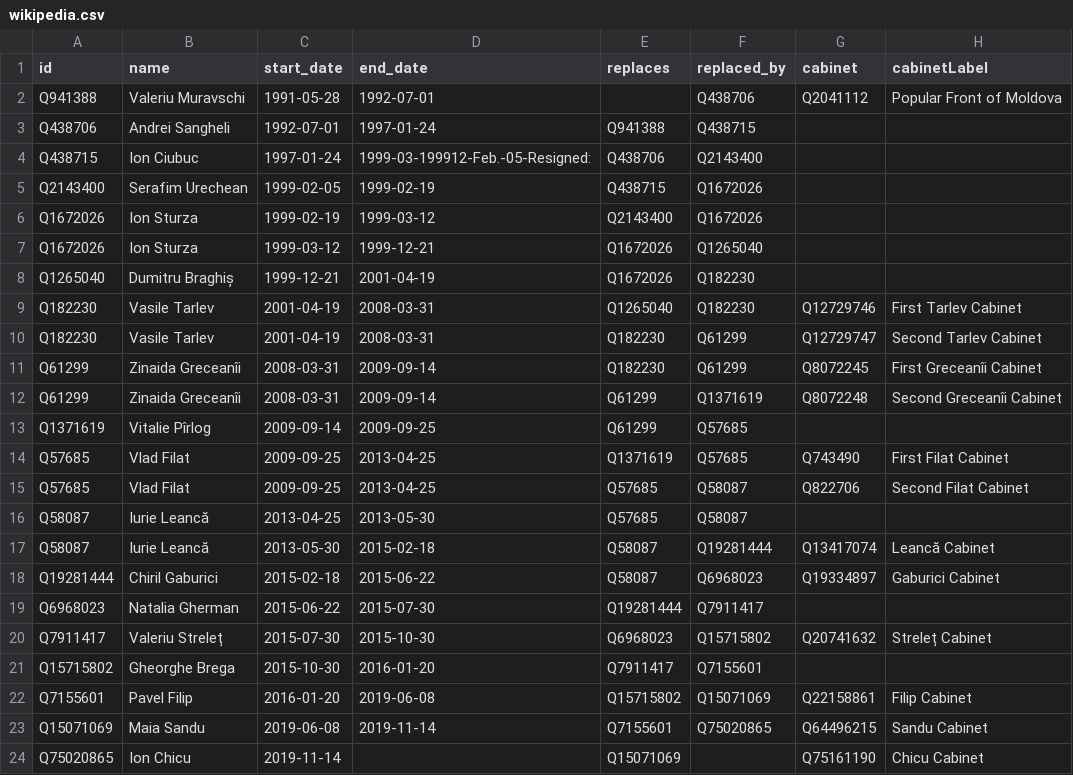
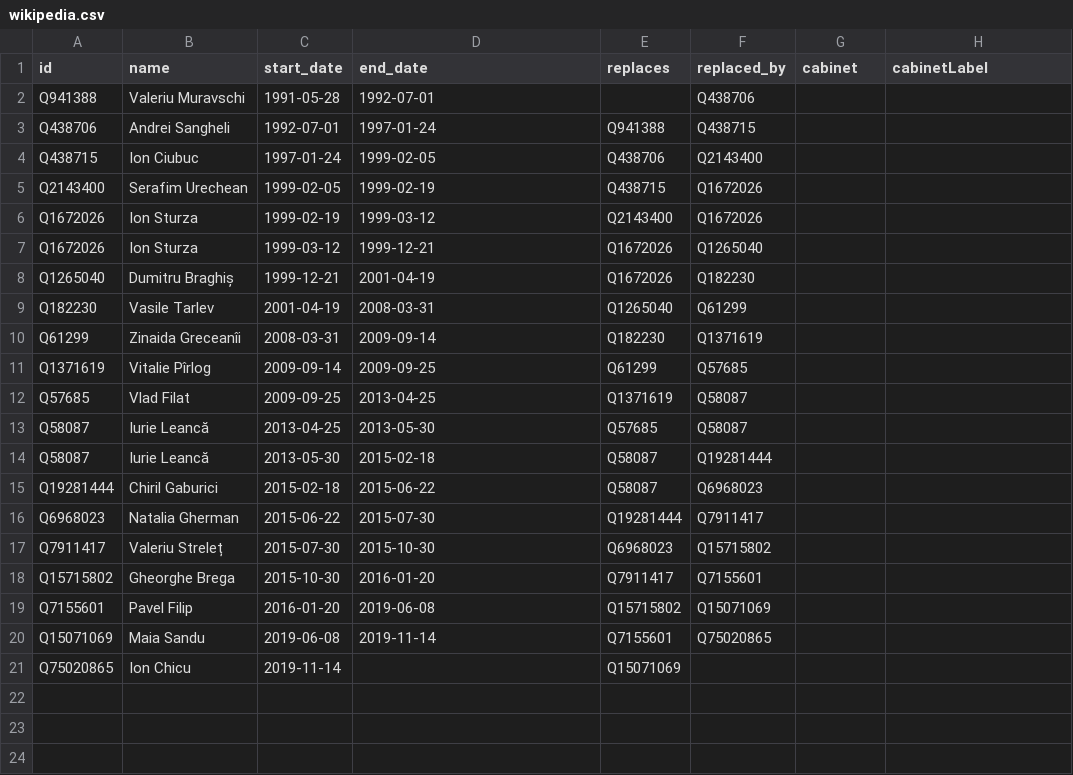
Before and after one commit to tmtmtmtm/md-prime-ministers-wikipedia, a CSV file: wikipedia.csv, drawn as a sheet.

Commit message:
fixup! Initial wikipedia.csv

```diff
--- a/wikipedia.csv
+++ b/wikipedia.csv
@@ -1,5 +1,5 @@
 id,name,start_date,end_date,replaces,replaced_by,cabinet,cabinetLabel
-Q941388,Valeriu Muravschi,1991-05-28,1992-07-01,,Q438706,Q2041112,Popular Front of Moldova
+Q941388,Valeriu Muravschi,1991-05-28,1992-07-01,,Q438706,,
 Q438706,Andrei Sangheli,1992-07-01,1997-01-24,Q941388,Q438715,,
-Q438715,Ion Ciubuc,1997-01-24,1999-03-199912-Feb.-05-Resigned:,Q438706,Q2143400,,
+Q438715,Ion Ciubuc,1997-01-24,1999-02-05,Q438706,Q2143400,,
 Q2143400,Serafim Urechean,1999-02-05,1999-02-19,Q438715,Q1672026,,
@@ -8,17 +8,14 @@ Q1672026,Ion Sturza,1999-03-12,1999-12-21,Q1672026,Q1265040,,
 Q1265040,Dumitru Braghiș,1999-12-21,2001-04-19,Q1672026,Q182230,,
-Q182230,Vasile Tarlev,2001-04-19,2008-03-31,Q1265040,Q182230,Q12729746,First Tarlev Cabinet
-Q182230,Vasile Tarlev,2001-04-19,2008-03-31,Q182230,Q61299,Q12729747,Second Tarlev Cabinet
-Q61299,Zinaida Greceanîi,2008-03-31,2009-09-14,Q182230,Q61299,Q8072245,First Greceanîi Cabinet
-Q61299,Zinaida Greceanîi,2008-03-31,2009-09-14,Q61299,Q1371619,Q8072248,Second Greceanîi Cabinet
+Q182230,Vasile Tarlev,2001-04-19,2008-03-31,Q1265040,Q61299,,
+Q61299,Zinaida Greceanîi,2008-03-31,2009-09-14,Q182230,Q1371619,,
 Q1371619,Vitalie Pîrlog,2009-09-14,2009-09-25,Q61299,Q57685,,
-Q57685,Vlad Filat,2009-09-25,2013-04-25,Q1371619,Q57685,Q743490,First Filat Cabinet
-Q57685,Vlad Filat,2009-09-25,2013-04-25,Q57685,Q58087,Q822706,Second Filat Cabinet
+Q57685,Vlad Filat,2009-09-25,2013-04-25,Q1371619,Q58087,,
 Q58087,Iurie Leancă,2013-04-25,2013-05-30,Q57685,Q58087,,
-Q58087,Iurie Leancă,2013-05-30,2015-02-18,Q58087,Q19281444,Q13417074,Leancă Cabinet
-Q19281444,Chiril Gaburici,2015-02-18,2015-06-22,Q58087,Q6968023,Q19334897,Gaburici Cabinet
+Q58087,Iurie Leancă,2013-05-30,2015-02-18,Q58087,Q19281444,,
+Q19281444,Chiril Gaburici,2015-02-18,2015-06-22,Q58087,Q6968023,,
 Q6968023,Natalia Gherman,2015-06-22,2015-07-30,Q19281444,Q7911417,,
-Q7911417,Valeriu Streleț,2015-07-30,2015-10-30,Q6968023,Q15715802,Q20741632,Streleț Cabinet
+Q7911417,Valeriu Streleț,2015-07-30,2015-10-30,Q6968023,Q15715802,,
 Q15715802,Gheorghe Brega,2015-10-30,2016-01-20,Q7911417,Q7155601,,
-Q7155601,Pavel Filip,2016-01-20,2019-06-08,Q15715802,Q15071069,Q22158861,Filip Cabinet
-Q15071069,Maia Sandu,2019-06-08,2019-11-14,Q7155601,Q75020865,Q64496215,Sandu Cabinet
-Q75020865,Ion Chicu,2019-11-14,,Q15071069,,Q75161190,Chicu Cabinet
+Q7155601,Pavel Filip,2016-01-20,2019-06-08,Q15715802,Q15071069,,
+Q15071069,Maia Sandu,2019-06-08,2019-11-14,Q7155601,Q75020865,,
+Q75020865,Ion Chicu,2019-11-14,,Q15071069,,,
```
